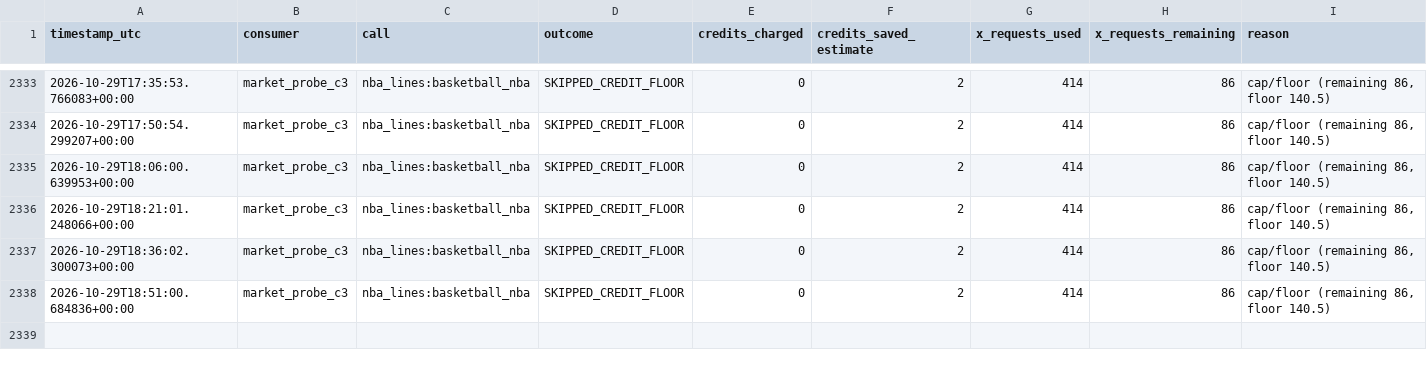
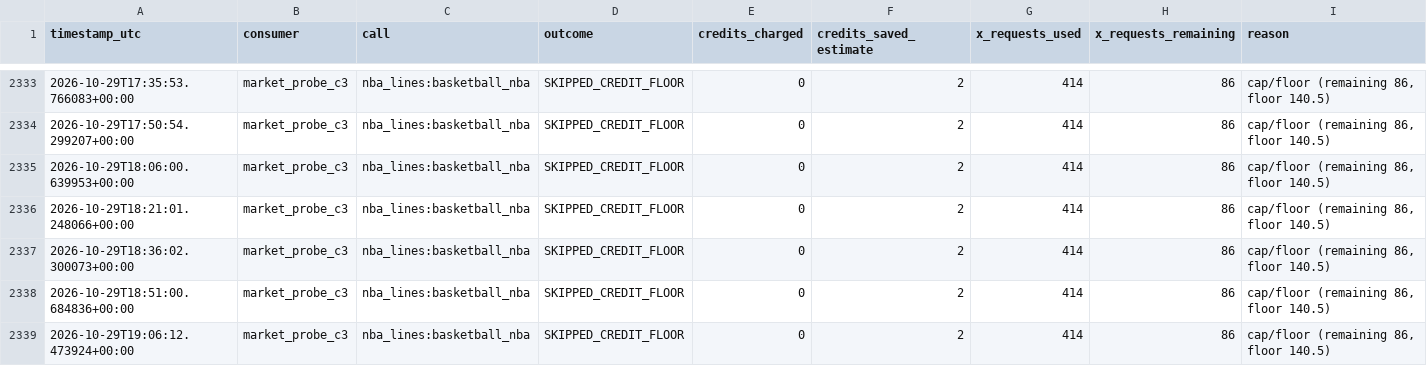
Before and after one commit to frazwil19-gif/prediction-markets-lab, a CSV file: research_shadow/market_probe_c3/credit_ledger.csv, drawn as a sheet; only a part is shown, gaps mark what is left out.

```diff
--- a/research_shadow/market_probe_c3/credit_ledger.csv
+++ b/research_shadow/market_probe_c3/credit_ledger.csv
@@ -2338 +2338,2 @@ timestamp_utc,consumer,call,outcome,credits_charged,credits_saved_estimate,x_req
 2026-10-29T18:51:00.684836+00:00,market_probe_c3,nba_lines:basketball_nba,SKIPPED_CREDIT_FLOOR,0,2,414,86,"cap/floor (remaining 86, floor 140.5)"
+2026-10-29T19:06:12.473924+00:00,market_probe_c3,nba_lines:basketball_nba,SKIPPED_CREDIT_FLOOR,0,2,414,86,"cap/floor (remaining 86, floor 140.5)"
```
Also changed, not shown: 2 other files.
